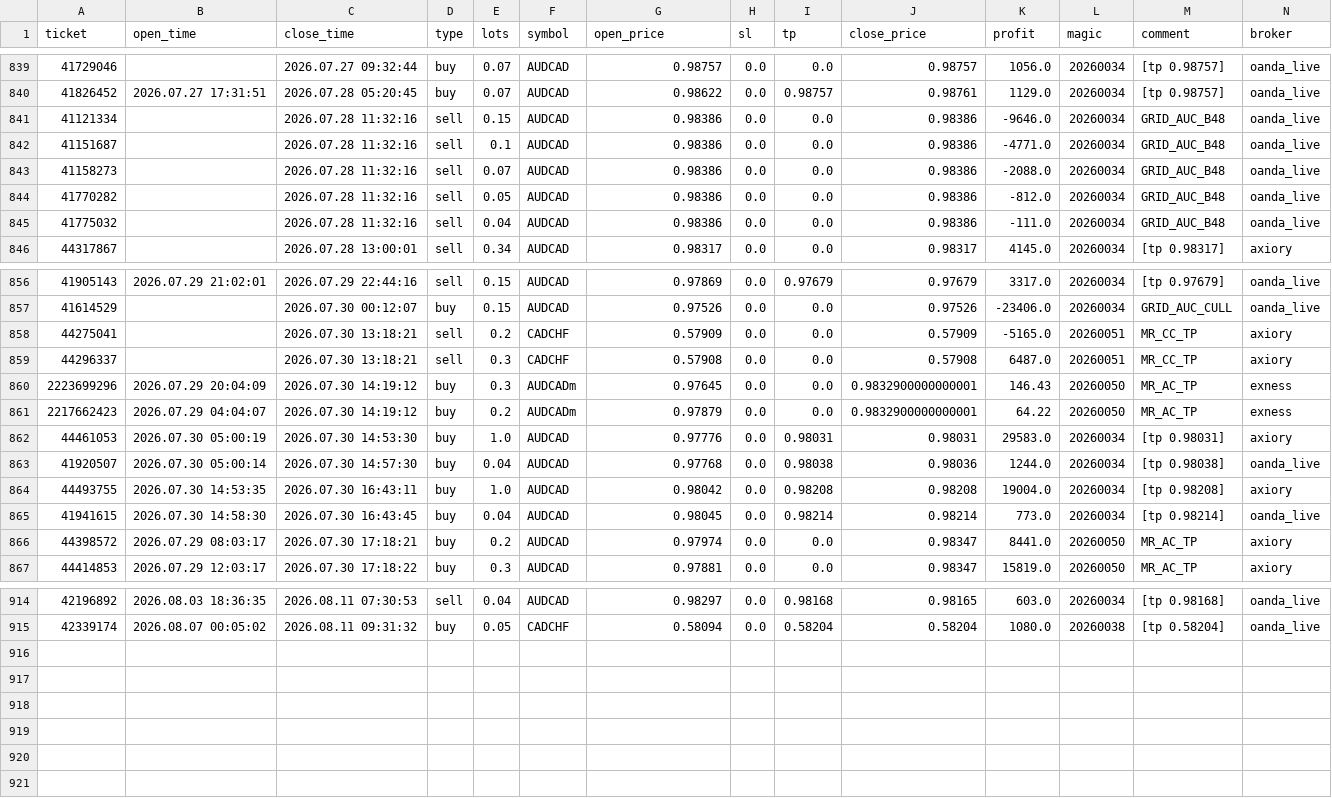
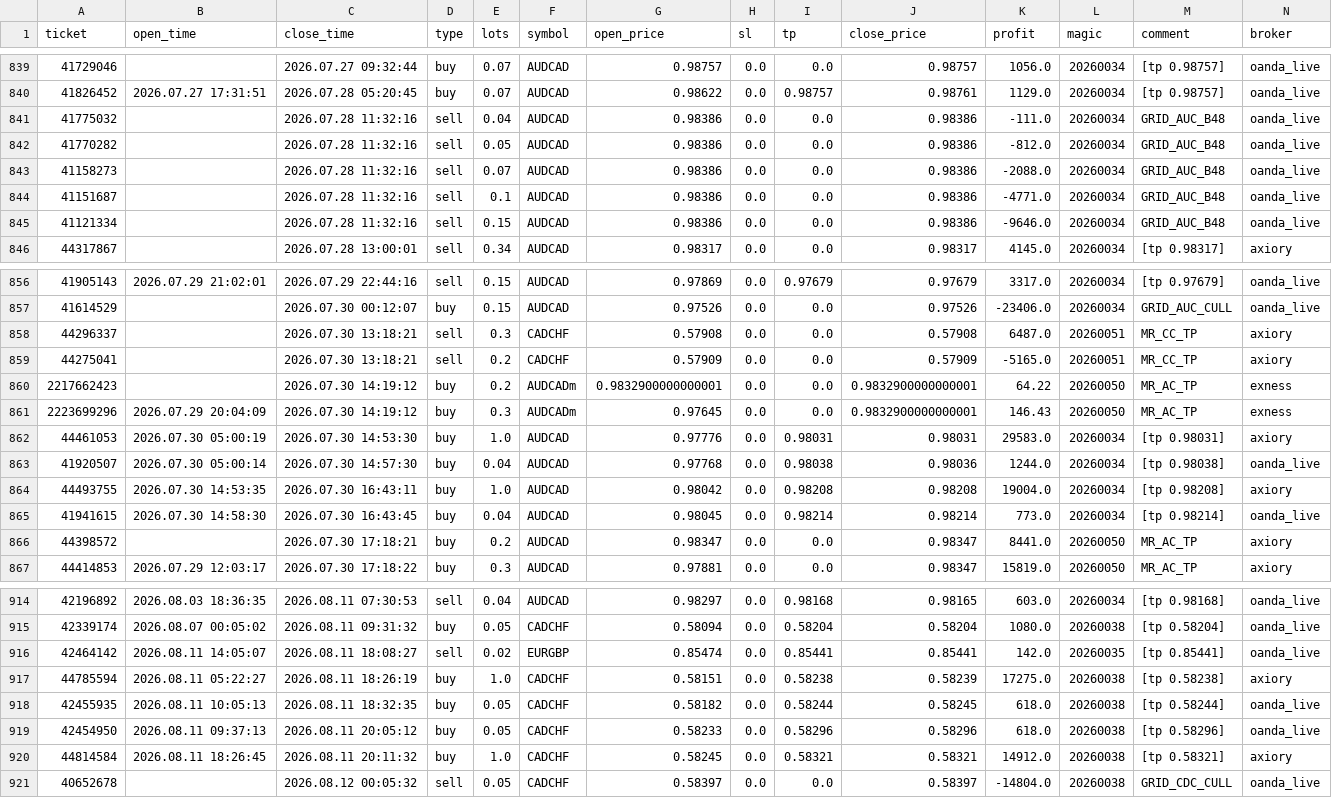
Before and after one commit to Iwa110/fx_bot, a CSV file: optimizer/history.csv, drawn as a sheet; only a part is shown, gaps mark what is left out; the diff covers the shown part only.

Commit message:
data: sync history 2026-08-12 (+6 trades)

```diff
--- a/optimizer/history.csv
+++ b/optimizer/history.csv
@@ -840,7 +840,7 @@ ticket,open_time,close_time,type,lots,symbol,open_price,sl,tp,close_price,profit
 41826452,2026.07.27 17:31:51,2026.07.28 05:20:45,buy,0.07,AUDCAD,0.98622,0.0,0.98757,0.98761,1129.0,20260034,[tp 0.98757],oanda_live
+41775032,,2026.07.28 11:32:16,sell,0.04,AUDCAD,0.98386,0.0,0.0,0.98386,-111.0,20260034,GRID_AUC_B48,oanda_live
+41770282,,2026.07.28 11:32:16,sell,0.05,AUDCAD,0.98386,0.0,0.0,0.98386,-812.0,20260034,GRID_AUC_B48,oanda_live
+41158273,,2026.07.28 11:32:16,sell,0.07,AUDCAD,0.98386,0.0,0.0,0.98386,-2088.0,20260034,GRID_AUC_B48,oanda_live
+41151687,,2026.07.28 11:32:16,sell,0.1,AUDCAD,0.98386,0.0,0.0,0.98386,-4771.0,20260034,GRID_AUC_B48,oanda_live
 41121334,,2026.07.28 11:32:16,sell,0.15,AUDCAD,0.98386,0.0,0.0,0.98386,-9646.0,20260034,GRID_AUC_B48,oanda_live
-41151687,,2026.07.28 11:32:16,sell,0.1,AUDCAD,0.98386,0.0,0.0,0.98386,-4771.0,20260034,GRID_AUC_B48,oanda_live
-41158273,,2026.07.28 11:32:16,sell,0.07,AUDCAD,0.98386,0.0,0.0,0.98386,-2088.0,20260034,GRID_AUC_B48,oanda_live
-41770282,,2026.07.28 11:32:16,sell,0.05,AUDCAD,0.98386,0.0,0.0,0.98386,-812.0,20260034,GRID_AUC_B48,oanda_live
-41775032,,2026.07.28 11:32:16,sell,0.04,AUDCAD,0.98386,0.0,0.0,0.98386,-111.0,20260034,GRID_AUC_B48,oanda_live
 44317867,,2026.07.28 13:00:01,sell,0.34,AUDCAD,0.98317,0.0,0.0,0.98317,4145.0,20260034,[tp 0.98317],axiory
@@ -857,6 +857,6 @@ ticket,open_time,close_time,type,lots,symbol,open_price,sl,tp,close_price,profit
 41614529,,2026.07.30 00:12:07,buy,0.15,AUDCAD,0.97526,0.0,0.0,0.97526,-23406.0,20260034,GRID_AUC_CULL,oanda_live
+44296337,,2026.07.30 13:18:21,sell,0.3,CADCHF,0.57908,0.0,0.0,0.57908,6487.0,20260051,MR_CC_TP,axiory
 44275041,,2026.07.30 13:18:21,sell,0.2,CADCHF,0.57909,0.0,0.0,0.57909,-5165.0,20260051,MR_CC_TP,axiory
-44296337,,2026.07.30 13:18:21,sell,0.3,CADCHF,0.57908,0.0,0.0,0.57908,6487.0,20260051,MR_CC_TP,axiory
+2217662423,,2026.07.30 14:19:12,buy,0.2,AUDCADm,0.9832900000000001,0.0,0.0,0.9832900000000001,64.22,20260050,MR_AC_TP,exness
 2223699296,2026.07.29 20:04:09,2026.07.30 14:19:12,buy,0.3,AUDCADm,0.97645,0.0,0.0,0.9832900000000001,146.43,20260050,MR_AC_TP,exness
-2217662423,2026.07.29 04:04:07,2026.07.30 14:19:12,buy,0.2,AUDCADm,0.97879,0.0,0.0,0.9832900000000001,64.22,20260050,MR_AC_TP,exness
 44461053,2026.07.30 05:00:19,2026.07.30 14:53:30,buy,1.0,AUDCAD,0.97776,0.0,0.98031,0.98031,29583.0,20260034,[tp 0.98031],axiory
@@ -865,3 +865,3 @@ ticket,open_time,close_time,type,lots,symbol,open_price,sl,tp,close_price,profit
 41941615,2026.07.30 14:58:30,2026.07.30 16:43:45,buy,0.04,AUDCAD,0.98045,0.0,0.98214,0.98214,773.0,20260034,[tp 0.98214],oanda_live
-44398572,2026.07.29 08:03:17,2026.07.30 17:18:21,buy,0.2,AUDCAD,0.97974,0.0,0.0,0.98347,8441.0,20260050,MR_AC_TP,axiory
+44398572,,2026.07.30 17:18:21,buy,0.2,AUDCAD,0.98347,0.0,0.0,0.98347,8441.0,20260050,MR_AC_TP,axiory
 44414853,2026.07.29 12:03:17,2026.07.30 17:18:22,buy,0.3,AUDCAD,0.97881,0.0,0.0,0.98347,15819.0,20260050,MR_AC_TP,axiory
@@ -915 +915,7 @@ ticket,open_time,close_time,type,lots,symbol,open_price,sl,tp,close_price,profit
 42339174,2026.08.07 00:05:02,2026.08.11 09:31:32,buy,0.05,CADCHF,0.58094,0.0,0.58204,0.58204,1080.0,20260038,[tp 0.58204],oanda_live
+42464142,2026.08.11 14:05:07,2026.08.11 18:08:27,sell,0.02,EURGBP,0.85474,0.0,0.85441,0.85441,142.0,20260035,[tp 0.85441],oanda_live
+44785594,2026.08.11 05:22:27,2026.08.11 18:26:19,buy,1.0,CADCHF,0.58151,0.0,0.58238,0.58239,17275.0,20260038,[tp 0.58238],axiory
+42455935,2026.08.11 10:05:13,2026.08.11 18:32:35,buy,0.05,CADCHF,0.58182,0.0,0.58244,0.58245,618.0,20260038,[tp 0.58244],oanda_live
+42454950,2026.08.11 09:37:13,2026.08.11 20:05:12,buy,0.05,CADCHF,0.58233,0.0,0.58296,0.58296,618.0,20260038,[tp 0.58296],oanda_live
+44814584,2026.08.11 18:26:45,2026.08.11 20:11:32,buy,1.0,CADCHF,0.58245,0.0,0.58321,0.58321,14912.0,20260038,[tp 0.58321],axiory
+40652678,,2026.08.12 00:05:32,sell,0.05,CADCHF,0.58397,0.0,0.0,0.58397,-14804.0,20260038,GRID_CDC_CULL,oanda_live
```
Also changed, not shown: 80 moved rows and 3 edited cells elsewhere in this file, optimizer/grid_gate_log.csv.
